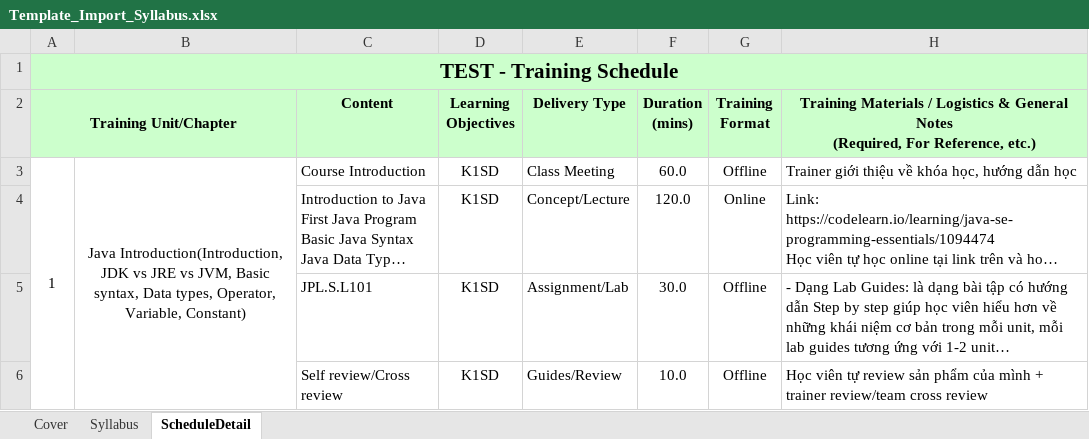
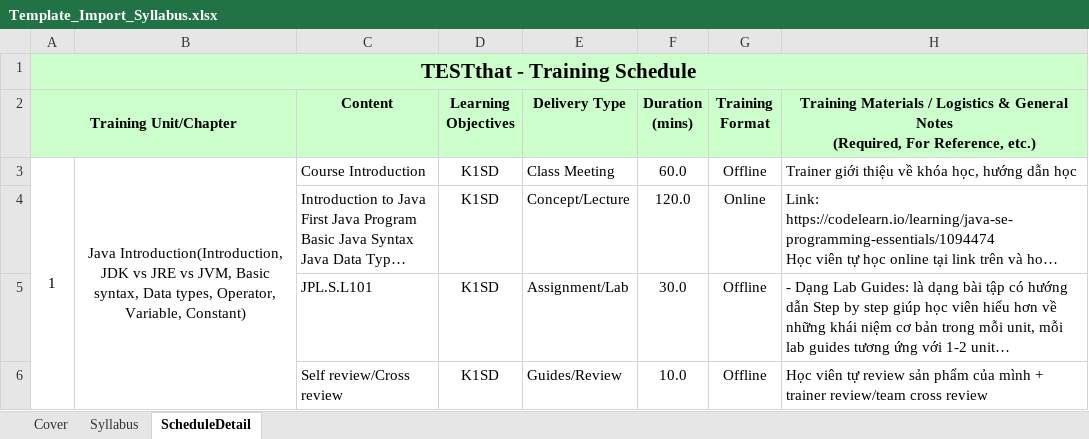
Before and after one commit to sechmachine727/fms-backend-api, an Excel workbook: src/main/resources/templates/Template_Import_Syllabus.xlsx, sheet ScheduleDetail, drawn as a sheet; only a part is shown; long unchanged cells end in …; values as stored, in another font and other column widths than the file's, no borders; conditional formats not drawn; the diff names each change by its address in the sheet, - before the commit and + after, or states it on an @@ line.

```diff
--- a/src/main/resources/templates/Template_Import_Syllabus.xlsx (sheet ScheduleDetail)
+++ b/src/main/resources/templates/Template_Import_Syllabus.xlsx (sheet ScheduleDetail)
-A1 (Training Unit/Chapter): TEST - Training Schedule
+A1 (Training Unit/Chapter): TESTthat - Training Schedule
```
Also changed, not shown: sheet Syllabus, 3 other files.
